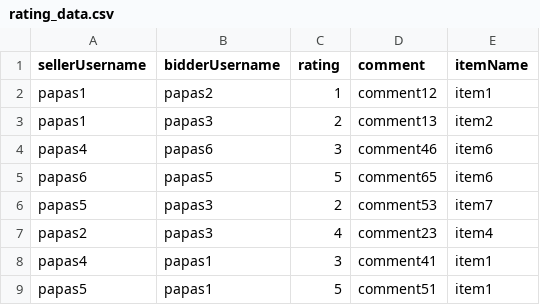
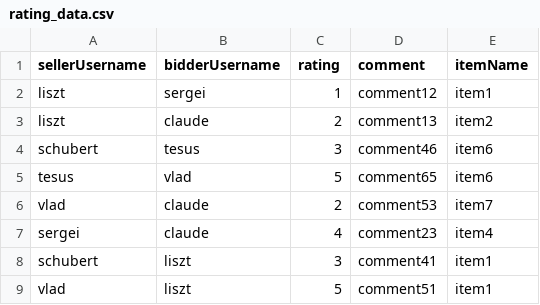
Before and after one commit to PapamichMarios/NotEbay, a CSV file: my_data/rating_data.csv, drawn as a sheet.

```diff
--- a/my_data/rating_data.csv
+++ b/my_data/rating_data.csv
@@ -1,9 +1,9 @@
 sellerUsername,bidderUsername,rating,comment,itemName
-papas1,papas2,1,comment12,item1
-papas1,papas3,2,comment13,item2
-papas4,papas6,3,comment46,item6
-papas6,papas5,5,comment65,item6
-papas5,papas3,2,comment53,item7
-papas2,papas3,4,comment23,item4
-papas4,papas1,3,comment41,item1
-papas5,papas1,5,comment51,item1
+liszt,sergei,1,comment12,item1
+liszt,claude,2,comment13,item2
+schubert,tesus,3,comment46,item6
+tesus,vlad,5,comment65,item6
+vlad,claude,2,comment53,item7
+sergei,claude,4,comment23,item4
+schubert,liszt,3,comment41,item1
+vlad,liszt,5,comment51,item1
```
Also changed, not shown: my_data/bid_ended_data.csv, my_data/item_data.csv, 5 other files.
